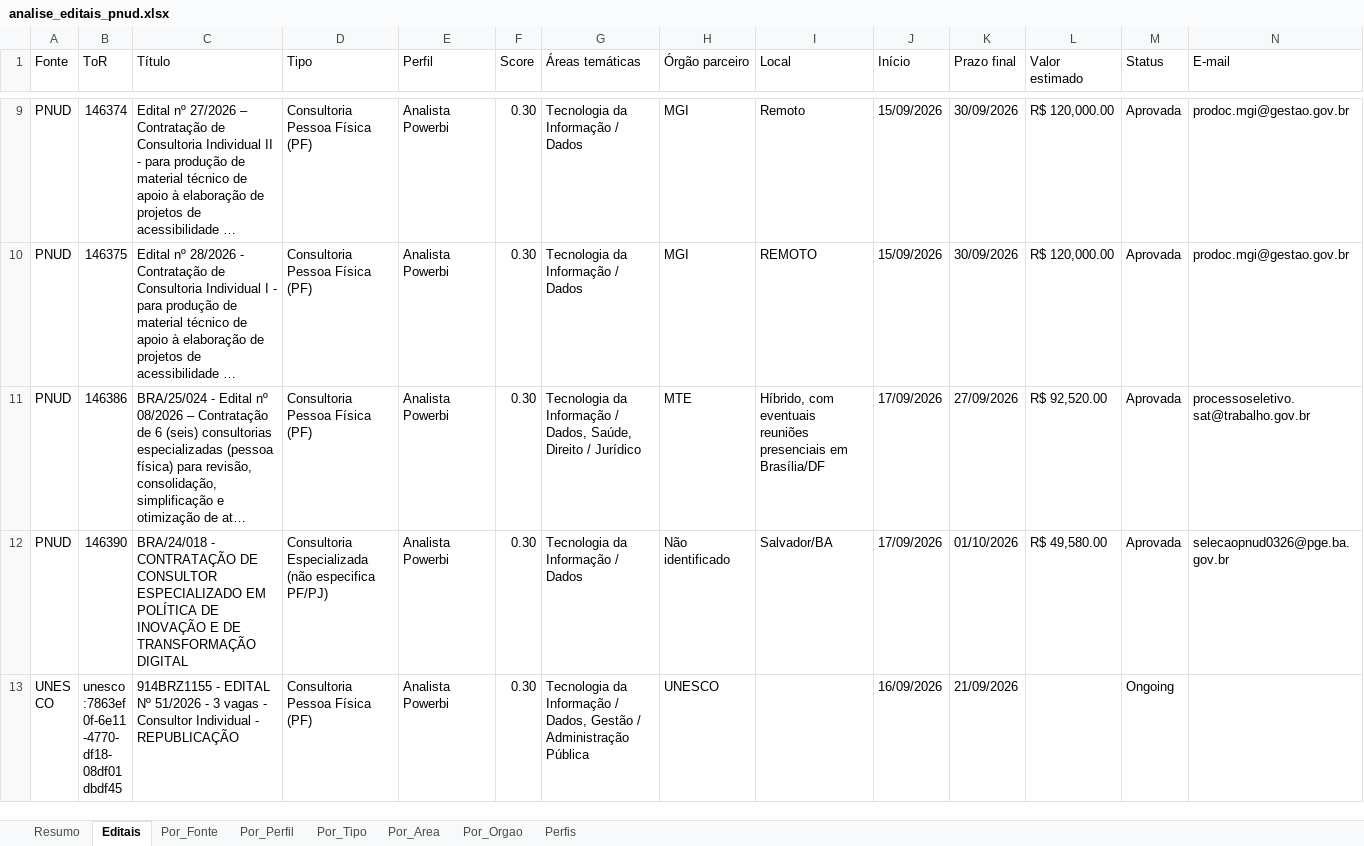
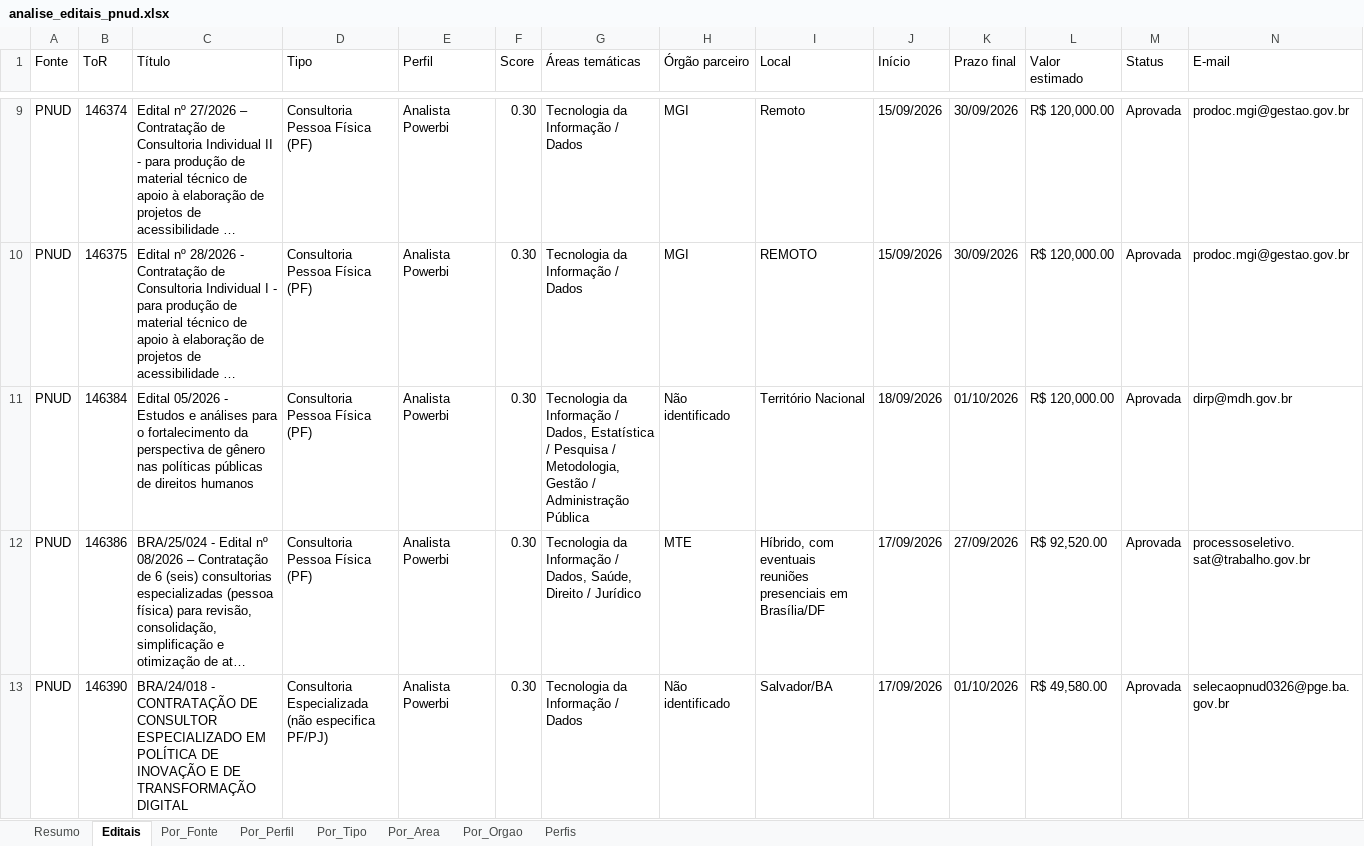
Before and after one commit to ams1974/analise-editais, an Excel workbook: analise_editais_pnud.xlsx, sheet Editais, drawn as a sheet; only a part is shown, gaps mark what is left out; the shorter side is filled out with more unchanged rows; long unchanged cells end in …; values as stored, in another font and other column widths than the file's, no cell formats; rows hold the shown columns only; the diff covers the shown part only; the diff names each change by its address in the sheet, - before the commit and + after, or states it on an @@ line.

```diff
--- a/analise_editais_pnud.xlsx (sheet Editais)
+++ b/analise_editais_pnud.xlsx (sheet Editais)
+row 11: PNUD | 146384 | Edital 05/2026 - Estudos e análises para o fortalecimento da perspectiva de gênero nas políticas públicas de direitos humanos | Consultoria Pessoa Física (PF) | Analista Powerbi | 0.30 | Tecnologia da Informação / Dados, Estatística / Pesquisa / Metodologia, Gestão / Administração Pública | Não identificado | Território Nacional | 18/09/2026 | 01/10/2026 | R$ 120,000.00 | Aprovada | dirp@mdh.gov.br
```
Also changed, not shown: 1 added row and 9 moved rows elsewhere in this sheet, sheet Por_Orgao, sheet Resumo, sheet Por_Tipo, sheet Por_Area, sheet Perfis, sheet Por_Fonte, 1 more sheet, cell formats, 7 other files.
